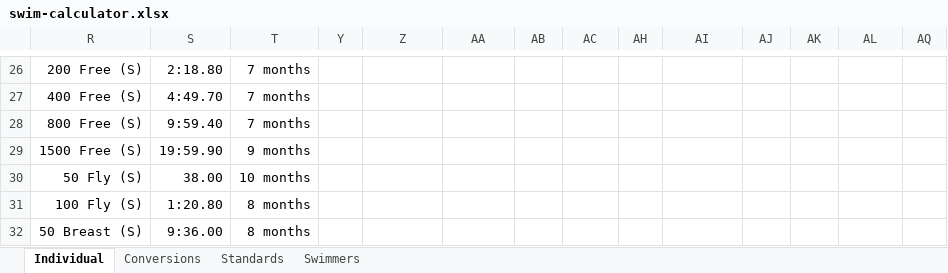
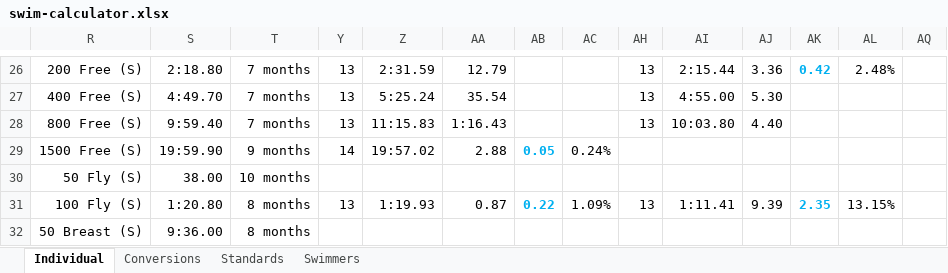
Before and after one commit to Subject2Risk/swim-report, an Excel workbook: swim-calculator.xlsx, sheet Individual, drawn as a sheet; only a part is shown, gaps mark what is left out; values as stored, in another font and other column widths than the file's, no borders; conditional formats not drawn; the diff covers the shown part only; the diff names each change by its address in the sheet, - before the commit and + after, or states it on an @@ line.

```diff
--- a/swim-calculator.xlsx (sheet Individual)
+++ b/swim-calculator.xlsx (sheet Individual)
-Y26:Y28: (empty)
+Y26:Y28: 13
-Z26: (empty)
+Z26: 2:31.59
-AA26: (empty)
+AA26: 12.79
-AH26:AH28: (empty)
+AH26:AH28: 13
-AI26: (empty)
+AI26: 2:15.44
-AJ26: (empty)
+AJ26: 3.36
-AK26: (empty)
+AK26: 0.42
-AL26: (empty)
+AL26: 2.48%
-Z27: (empty)
+Z27: 5:25.24
-AA27: (empty)
+AA27: 35.54
-AI27: (empty)
+AI27: 4:55.00
-AJ27: (empty)
+AJ27: 5.30
-Z28: (empty)
+Z28: 11:15.83
-AA28: (empty)
+AA28: 1:16.43
-AI28: (empty)
+AI28: 10:03.80
-AJ28: (empty)
+AJ28: 4.40
-Y29: (empty)
+Y29: 14
-Z29: (empty)
+Z29: 19:57.02
-AA29: (empty)
+AA29: 2.88
-AB29: (empty)
+AB29: 0.05
-AC29: (empty)
+AC29: 0.24%
-Y31: (empty)
+Y31: 13
-Z31: (empty)
+Z31: 1:19.93
-AA31: (empty)
+AA31: 0.87
-AB31: (empty)
+AB31: 0.22
-AC31: (empty)
+AC31: 1.09%
-AH31: (empty)
+AH31: 13
-AI31: (empty)
+AI31: 1:11.41
-AJ31: (empty)
+AJ31: 9.39
-AK31: (empty)
+AK31: 2.35
-AL31: (empty)
+AL31: 13.15%
```
Also changed, not shown: 294 edited cells elsewhere in this sheet, sheet Standards, formulas that keep their value, hidden cells.
